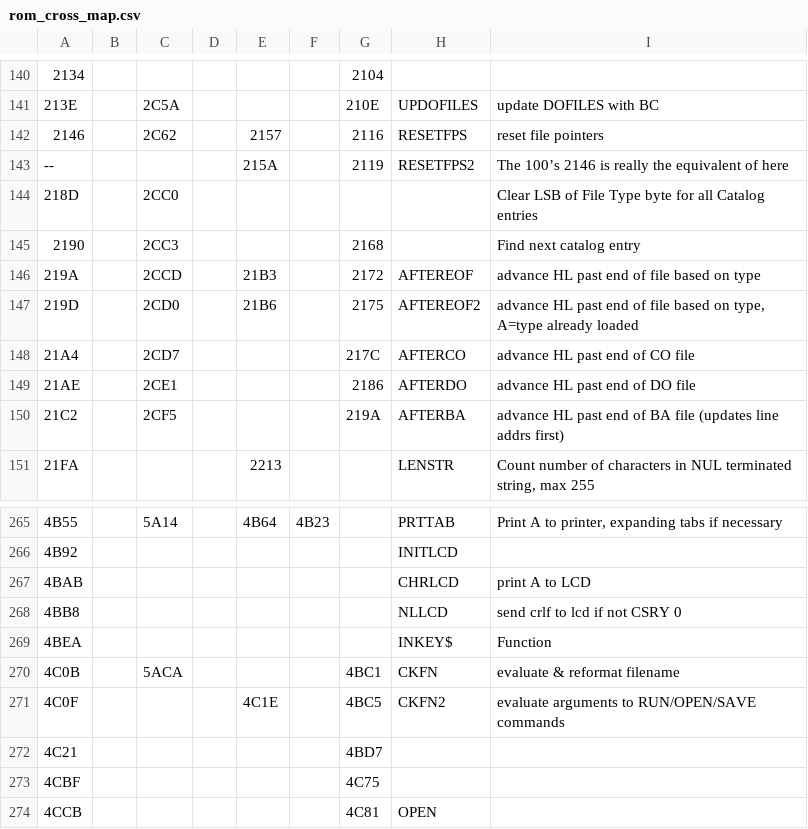
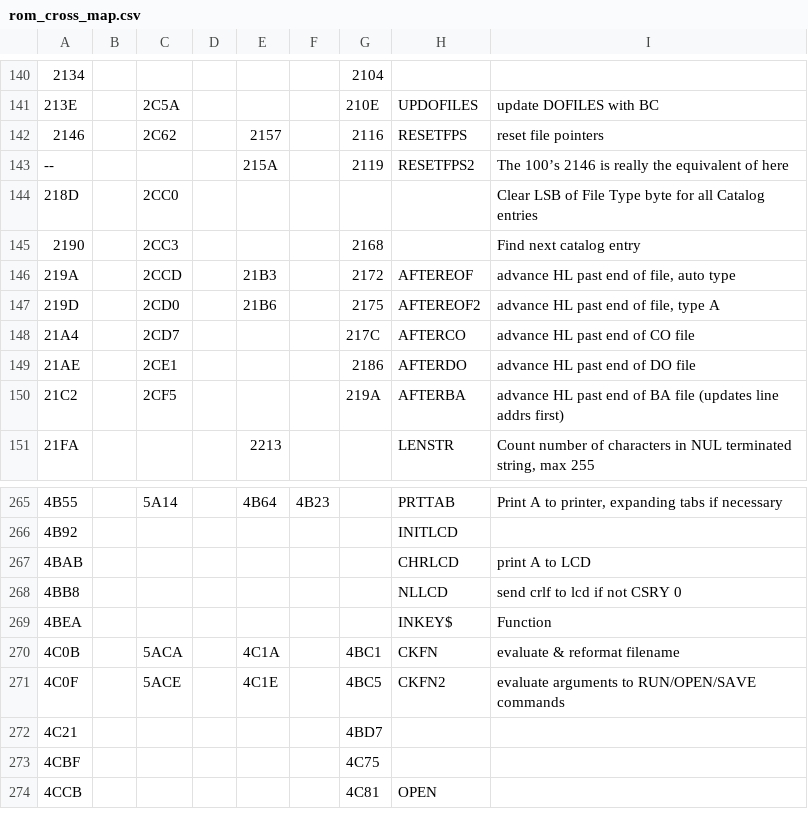
Before and after one commit to bkw777/m100_dev, a CSV file: rom_cross_map.csv, drawn as a sheet; only a part is shown, gaps mark what is left out.

```diff
--- a/rom_cross_map.csv
+++ b/rom_cross_map.csv
@@ -145,4 +145,4 @@
 2190,,2CC3,,,,2168,,Find next catalog entry
-219A,,2CCD,,21B3,,2172,AFTEREOF,advance HL past end of file based on type
-219D,,2CD0,,21B6,,2175,AFTEREOF2,"advance HL past end of file based on type, A=type already loaded"
+219A,,2CCD,,21B3,,2172,AFTEREOF,"advance HL past end of file, auto type"
+219D,,2CD0,,21B6,,2175,AFTEREOF2,"advance HL past end of file, type A"
 21A4,,2CD7,,,,217C,AFTERCO,advance HL past end of CO file
@@ -269,4 +269,4 @@
 4BEA,,,,,,,INKEY$,Function
-4C0B,,5ACA,,,,4BC1,CKFN,evaluate & reformat filename
-4C0F,,,,4C1E,,4BC5,CKFN2,evaluate arguments to RUN/OPEN/SAVE commands
+4C0B,,5ACA,,4C1A,,4BC1,CKFN,evaluate & reformat filename
+4C0F,,5ACE,,4C1E,,4BC5,CKFN2,evaluate arguments to RUN/OPEN/SAVE commands
 4C21,,,,,,4BD7,,
```
Also changed, not shown: 1 other file.
